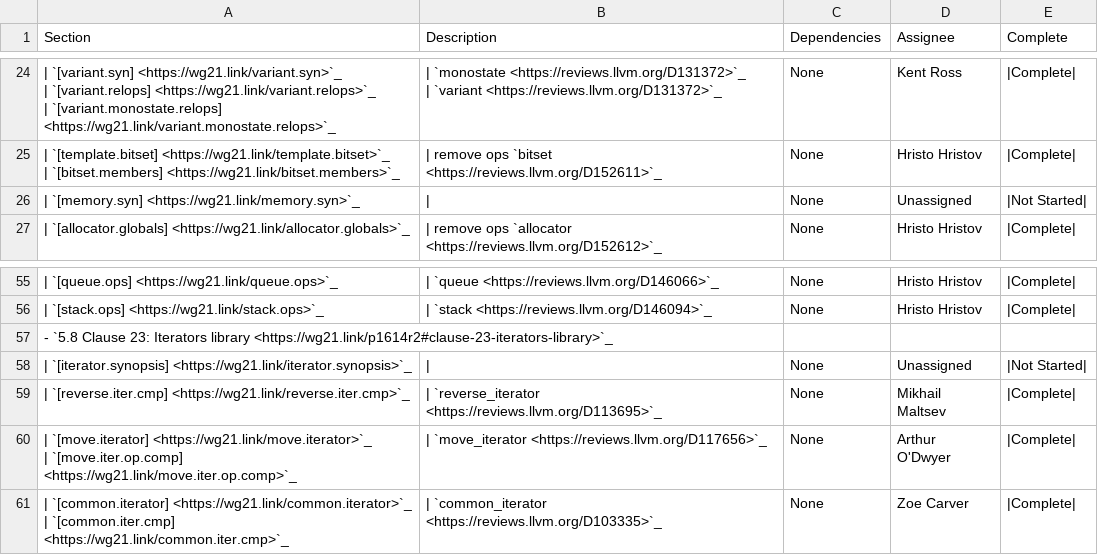
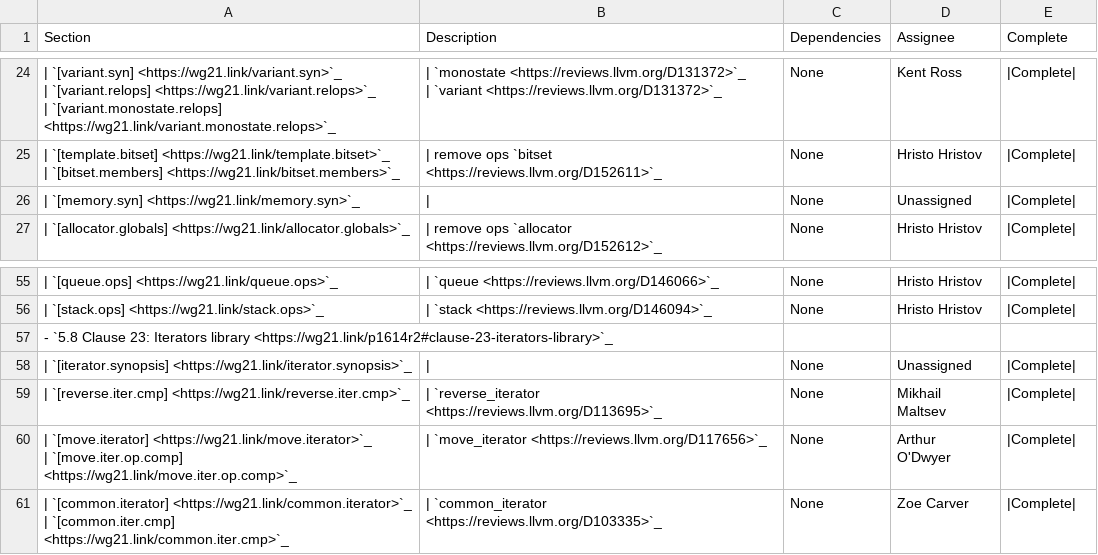
Before and after one commit to CTSRD-CHERI/libcxx, a CSV file: docs/Status/SpaceshipProjects.csv, drawn as a sheet; only a part is shown, gaps mark what is left out.

Commit message:
[libc++][spaceship][NFC] P1614R2: Status page - mark header synopsis sections as "Complete"
Header synospis sections of P1614R2 are implemented by other items usually. For completeness, let's mark some of them as "Complete".

Reviewed By: #libc, Mordante

Differential Revision: https://reviews.llvm.org/D152775

```diff
--- a/docs/Status/SpaceshipProjects.csv
+++ b/docs/Status/SpaceshipProjects.csv
@@ -53,3 +53,3 @@ Section,Description,Dependencies,Assignee,Complete
 | `[bitset.members] <https://wg21.link/bitset.members>`_","| remove ops `bitset <https://reviews.llvm.org/D152611>`_",None,Hristo Hristov,|Complete|
-| `[memory.syn] <https://wg21.link/memory.syn>`_,|,None,Unassigned,|Not Started|
+| `[memory.syn] <https://wg21.link/memory.syn>`_,|,None,Unassigned,|Complete|
 | `[allocator.globals] <https://wg21.link/allocator.globals>`_,| remove ops `allocator <https://reviews.llvm.org/D152612>`_,None,Hristo Hristov,|Complete|
@@ -108,3 +108,3 @@ Section,Description,Dependencies,Assignee,Complete
 - `5.8 Clause 23: Iterators library <https://wg21.link/p1614r2#clause-23-iterators-library>`_,,,,
-| `[iterator.synopsis] <https://wg21.link/iterator.synopsis>`_,|,None,Unassigned,|Not Started|
+| `[iterator.synopsis] <https://wg21.link/iterator.synopsis>`_,|,None,Unassigned,|Complete|
 | `[reverse.iter.cmp] <https://wg21.link/reverse.iter.cmp>`_,| `reverse_iterator <https://reviews.llvm.org/D113695>`_,None,Mikhail Maltsev,|Complete|
```
